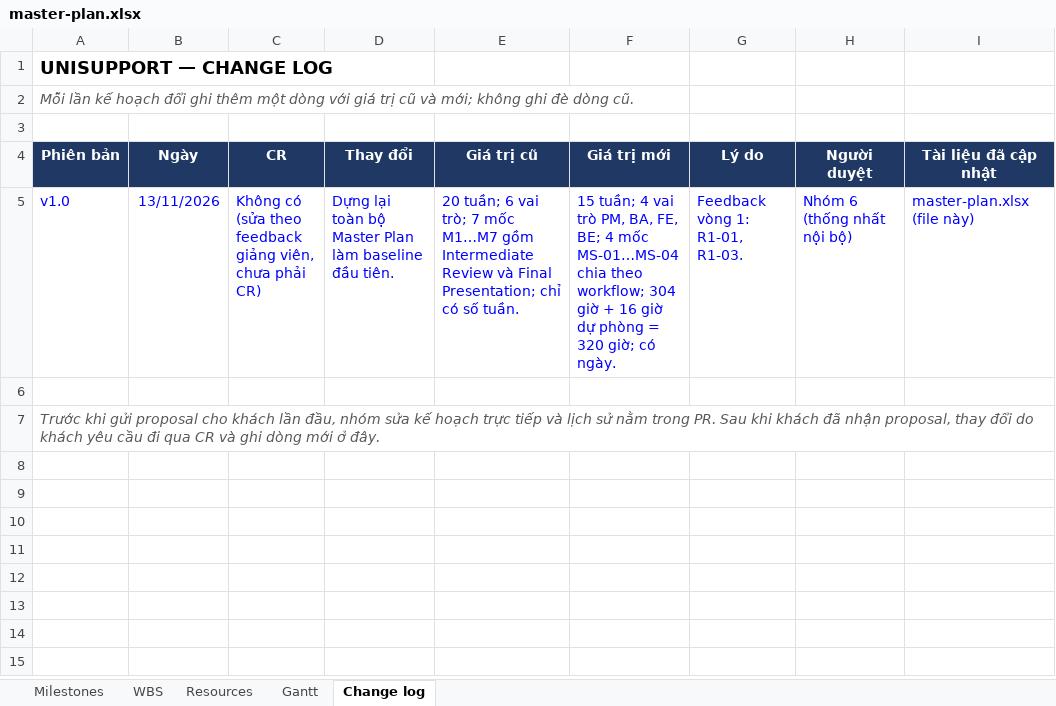
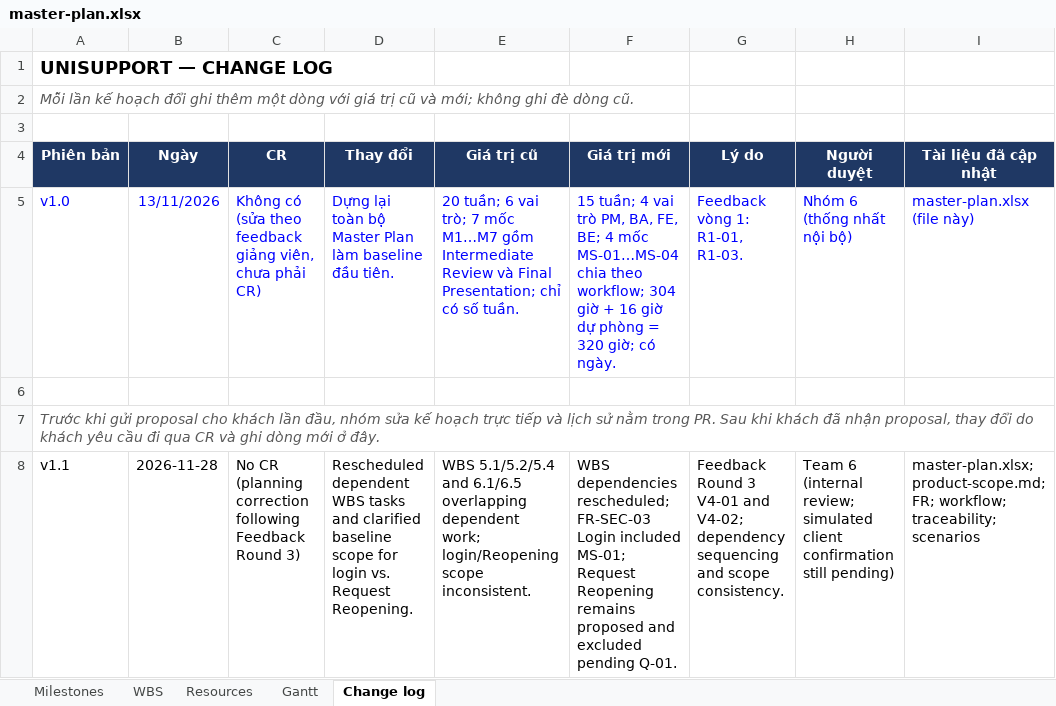
Before and after one commit to CauDravan/unisupport, an Excel workbook: docs/08-project/master-plan.xlsx, sheet Change log, drawn as a sheet; values as stored, in another font and other column widths than the file's, no borders; the diff names each change by its address in the sheet, - before the commit and + after, or states it on an @@ line.

Commit message:
Update project documentation and risk register based on feedback and proposed changes
- Revised traceability matrix to clarify scope confirmation for acceptance criteria.
- Adjusted planned end date in master plan to align with milestone schedule.
- Updated project proposal to reflect the goal of building a prototype for UniSupport.
- Modified RACI matrix to specify client review in final documentation.
- Enhanced risk register with unique risk IDs and updated mitigation strategies.
- Added escalation triggers and data-source limitations to governance documentation.
- Created audit and repair notes to summarize changes made during feedback round 3.

```diff
--- a/docs/08-project/master-plan.xlsx (sheet Change log)
+++ b/docs/08-project/master-plan.xlsx (sheet Change log)
+row 8: v1.1 | 2026-11-28 | No CR (planning correction following Feedback Round 3) | Rescheduled dependent WBS tasks and clarified baseline scope for login vs. Request Reopening. | WBS 5.1/5.2/5.4 and 6.1/6.5 overlapping dependent work; login/Reopening scope inconsistent. | WBS dependencies rescheduled; FR-SEC-03 Login included MS-01; Request Reopening remains proposed and excluded pending Q-01. | Feedback Round 3 V4-01 and V4-02; dependency sequencing and scope consistency. | Team 6 (internal review; simulated client confirmation still pending) | master-plan.xlsx; product-scope.md; FR; workflow; traceability; scenarios
```
Also changed, not shown: sheet WBS, sheet Milestones, 15 other files.
